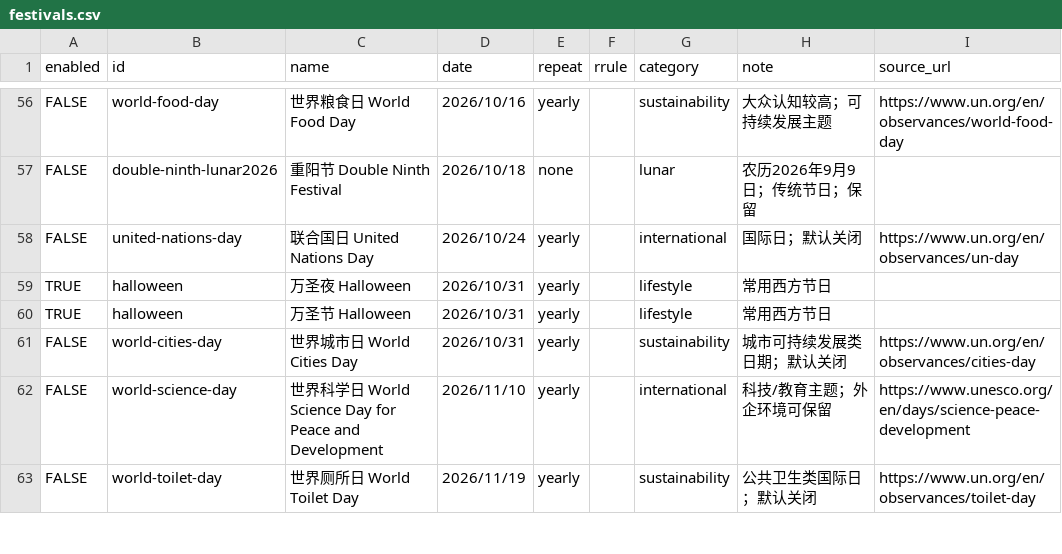
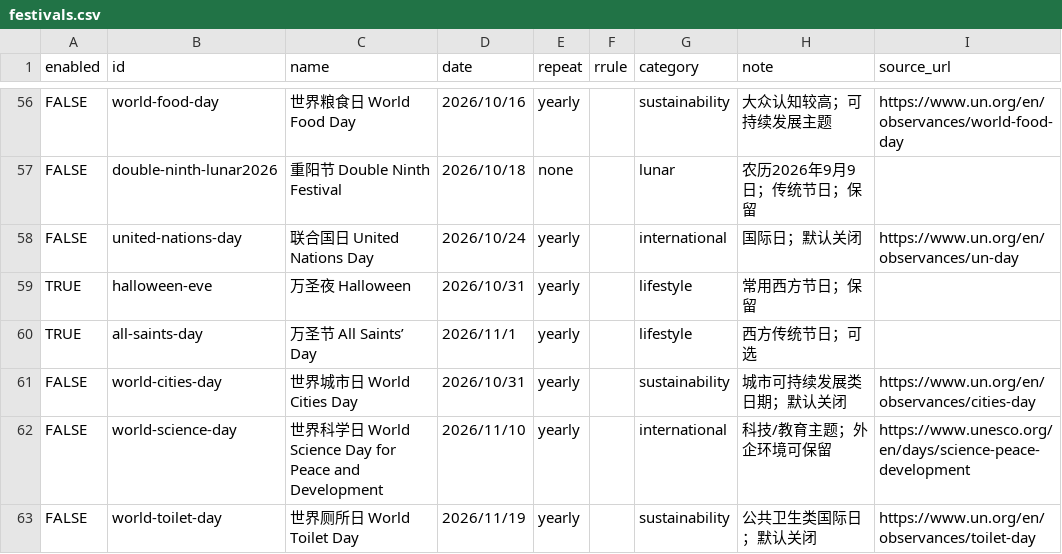
Before and after one commit to wqxyuhuai/festival-calendar, a CSV file: data/festivals.csv, drawn as a sheet; only a part is shown, gaps mark what is left out.

Commit message:
fix 万圣节

```diff
--- a/data/festivals.csv
+++ b/data/festivals.csv
@@ -58,4 +58,4 @@ FALSE,double-ninth-lunar2026,重阳节 Double Ninth Festival,2026/10/18,none,,lu
 FALSE,united-nations-day,联合国日 United Nations Day,2026/10/24,yearly,,international,国际日；默认关闭,https://www.un.org/en/observances/un-day
-TRUE,halloween,万圣夜 Halloween,2026/10/31,yearly,,lifestyle,常用西方节日,
-TRUE,halloween,万圣节 Halloween,2026/10/31,yearly,,lifestyle,常用西方节日,
+TRUE,halloween-eve,万圣夜 Halloween,2026/10/31,yearly,,lifestyle,常用西方节日；保留,
+TRUE,all-saints-day,万圣节 All Saints’ Day,2026/11/1,yearly,,lifestyle,西方传统节日；可选,
 FALSE,world-cities-day,世界城市日 World Cities Day,2026/10/31,yearly,,sustainability,城市可持续发展类日期；默认关闭,https://www.un.org/en/observances/cities-day
```
